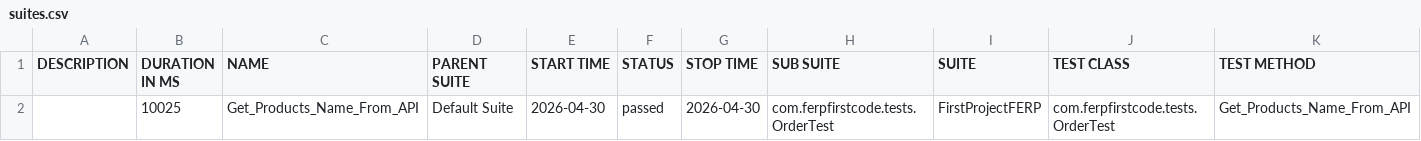
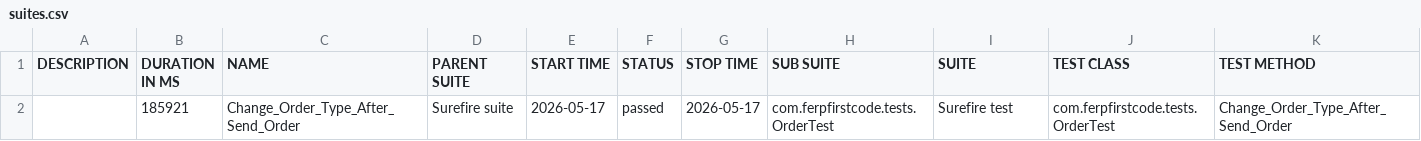
Before and after one commit to teamtester60-code/Full-Test-Case, a CSV file: test-output/full-report/data/suites.csv, drawn as a sheet.

```diff
--- a/test-output/full-report/data/suites.csv
+++ b/test-output/full-report/data/suites.csv
@@ -1,2 +1,2 @@
 "DESCRIPTION","DURATION IN MS","NAME","PARENT SUITE","START TIME","STATUS","STOP TIME","SUB SUITE","SUITE","TEST CLASS","TEST METHOD"
-"","10025","Get_Products_Name_From_API","Default Suite","2026-04-30","passed","2026-04-30","com.ferpfirstcode.tests.OrderTest","FirstProjectFERP","com.ferpfirstcode.tests.OrderTest","Get_Products_Name_From_API"
+"","185921","Change_Order_Type_After_Send_Order","Surefire suite","2026-05-17","passed","2026-05-17","com.ferpfirstcode.tests.OrderTest","Surefire test","com.ferpfirstcode.tests.OrderTest","Change_Order_Type_After_Send_Order"
```
Also changed, not shown: 30 other files.
